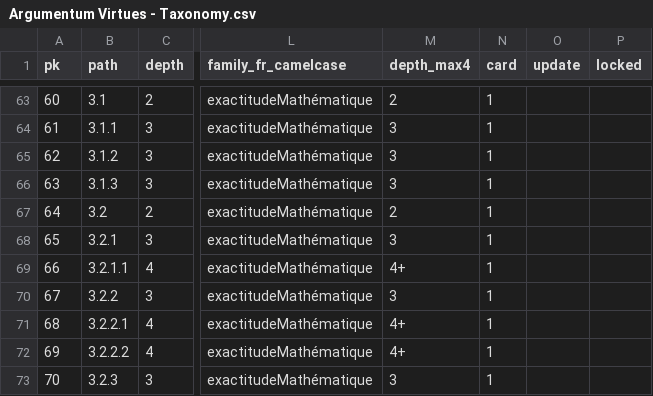
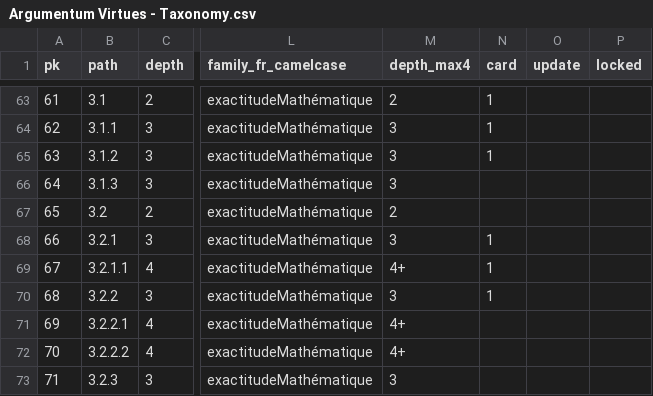
Before and after one commit to ArgumentumGames/Argumentum, a CSV file: Cards/Fallacies/Argumentum Virtues - Taxonomy.csv, drawn as a sheet; only a part is shown, gaps mark what is left out; the diff covers the shown part only; the diff names each change by its address in the sheet, - before the commit and + after, or states it on an @@ line.

```diff
--- a/Cards/Fallacies/Argumentum Virtues - Taxonomy.csv
+++ b/Cards/Fallacies/Argumentum Virtues - Taxonomy.csv
@@ column A (pk) renumbered from row 21 down @@
-N66:N67 (card): 1
+N66:N67 (card): (empty)
-N71:N73 (card): 1
+N71:N73 (card): (empty)
```
Also changed, not shown: 1 added row and 57 edited cells elsewhere in this file, Cards/Fallacies/Argumentum Fallacies - Taxonomy.csv, 4 other files.
